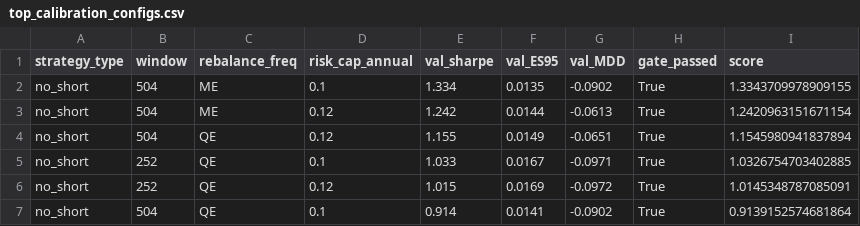
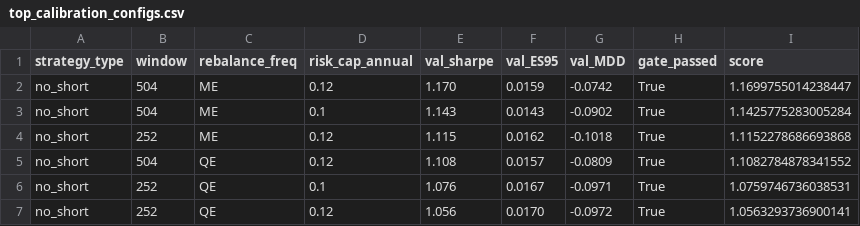
Before and after one commit to Gazizovvyacheslav/investments_project, a CSV file: results/top_calibration_configs.csv, drawn as a sheet.

```diff
--- a/results/top_calibration_configs.csv
+++ b/results/top_calibration_configs.csv
@@ -1,7 +1,7 @@
 strategy_type,window,rebalance_freq,risk_cap_annual,val_sharpe,val_ES95,val_MDD,gate_passed,score
-no_short,504,ME,0.1,1.334,0.0135,-0.0902,True,1.3343709978909155
-no_short,504,ME,0.12,1.242,0.0144,-0.0613,True,1.2420963151671154
-no_short,504,QE,0.12,1.155,0.0149,-0.0651,True,1.1545980941837894
-no_short,252,QE,0.1,1.033,0.0167,-0.0971,True,1.0326754703402885
-no_short,252,QE,0.12,1.015,0.0169,-0.0972,True,1.0145348787085091
-no_short,504,QE,0.1,0.914,0.0141,-0.0902,True,0.9139152574681864
+no_short,504,ME,0.12,1.170,0.0159,-0.0742,True,1.1699755014238447
+no_short,504,ME,0.1,1.143,0.0143,-0.0902,True,1.1425775283005284
+no_short,252,ME,0.12,1.115,0.0162,-0.1018,True,1.1152278686693868
+no_short,504,QE,0.12,1.108,0.0157,-0.0809,True,1.1082784878341552
+no_short,252,QE,0.1,1.076,0.0167,-0.0971,True,1.0759746736038531
+no_short,252,QE,0.12,1.056,0.0170,-0.0972,True,1.0563293736900141
```
Also changed, not shown: results/calibration_grid.csv, results/efficient_frontier.csv, 14 other files.
